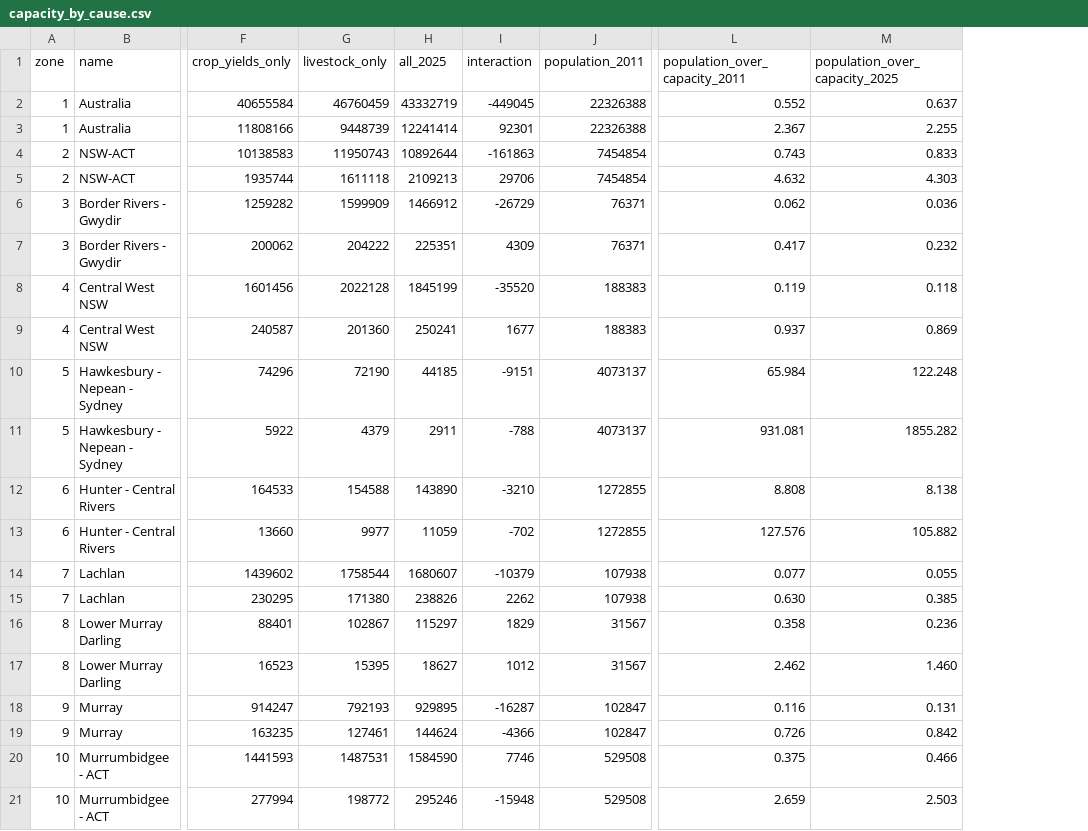
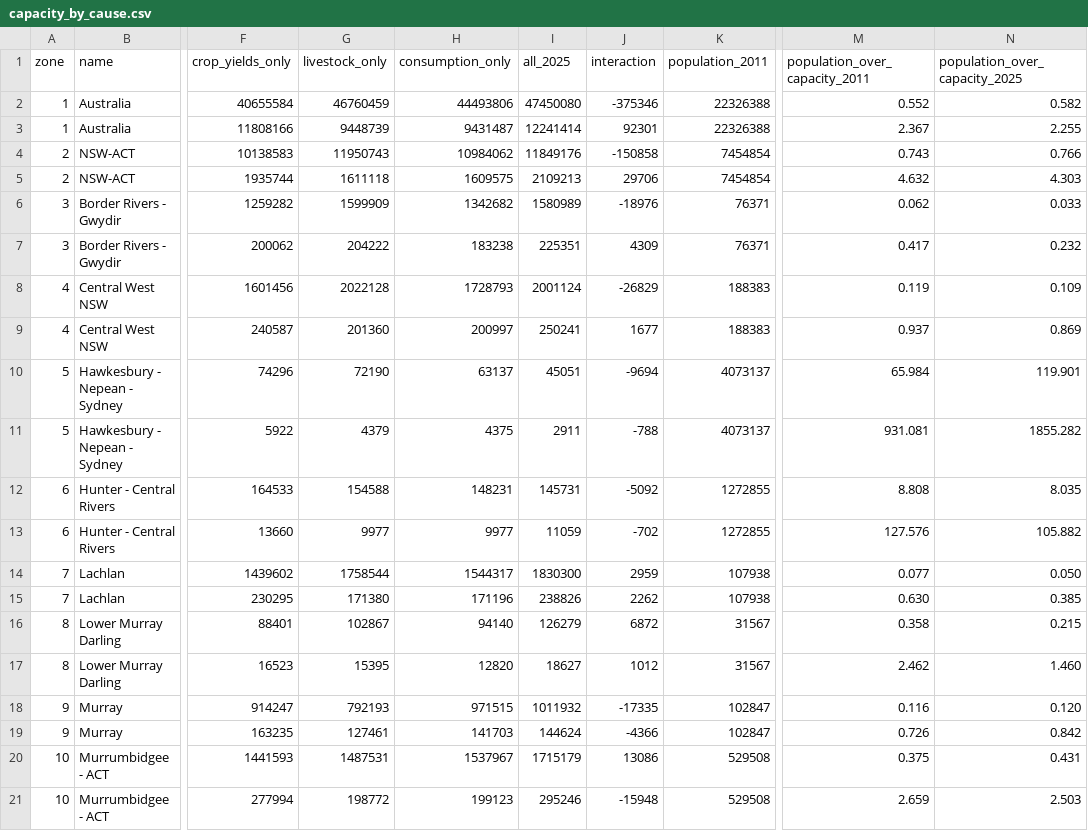
Before and after one commit to MurrayLane/carrying-capacity-dashboard, a CSV file: analysis/comparison_2025/capacity_by_cause.csv, drawn as a sheet; only a part is shown, gaps mark what is left out; addresses are those after the commit; the diff covers the shown part only; the diff names each change by its address in the sheet, - before the commit and + after, or states it on an @@ line.

```diff
--- a/analysis/comparison_2025/capacity_by_cause.csv
+++ b/analysis/comparison_2025/capacity_by_cause.csv
+column H (consumption_only), rows 2-21: 44493806 | 9431487 | 10984062 | 1609575 | 1342682 | 183238 | 1728793 | 200997 | 63137 | 4375 | 148231 | 9977 | 1544317 | 171196 | 94140 | 12820 | 971515 | 141703 | 1537967 | 199123
-I2 (all_2025): 43332719
+I2 (all_2025): 47450080
-J2 (interaction): -449045
+J2 (interaction): -375346
-N2 (population_over_capacity_2025): 0.637
+N2 (population_over_capacity_2025): 0.582
-I4 (all_2025): 10892644
+I4 (all_2025): 11849176
-J4 (interaction): -161863
+J4 (interaction): -150858
-N4 (population_over_capacity_2025): 0.833
+N4 (population_over_capacity_2025): 0.766
-I6 (all_2025): 1466912
+I6 (all_2025): 1580989
-J6 (interaction): -26729
+J6 (interaction): -18976
-N6 (population_over_capacity_2025): 0.036
+N6 (population_over_capacity_2025): 0.033
-I8 (all_2025): 1845199
+I8 (all_2025): 2001124
-J8 (interaction): -35520
+J8 (interaction): -26829
-N8 (population_over_capacity_2025): 0.118
+N8 (population_over_capacity_2025): 0.109
-I10 (all_2025): 44185
+I10 (all_2025): 45051
-J10 (interaction): -9151
+J10 (interaction): -9694
-N10 (population_over_capacity_2025): 122.248
+N10 (population_over_capacity_2025): 119.901
-I12 (all_2025): 143890
+I12 (all_2025): 145731
-J12 (interaction): -3210
+J12 (interaction): -5092
-N12 (population_over_capacity_2025): 8.138
+N12 (population_over_capacity_2025): 8.035
-I14 (all_2025): 1680607
+I14 (all_2025): 1830300
-J14 (interaction): -10379
+J14 (interaction): 2959
-N14 (population_over_capacity_2025): 0.055
+N14 (population_over_capacity_2025): 0.050
-I16 (all_2025): 115297
+I16 (all_2025): 126279
-J16 (interaction): 1829
+J16 (interaction): 6872
-N16 (population_over_capacity_2025): 0.236
+N16 (population_over_capacity_2025): 0.215
-I18 (all_2025): 929895
+I18 (all_2025): 1011932
-J18 (interaction): -16287
+J18 (interaction): -17335
-N18 (population_over_capacity_2025): 0.131
+N18 (population_over_capacity_2025): 0.120
-I20 (all_2025): 1584590
+I20 (all_2025): 1715179
-J20 (interaction): 7746
+J20 (interaction): 13086
-N20 (population_over_capacity_2025): 0.466
+N20 (population_over_capacity_2025): 0.431
```
Also changed, not shown: 148 edited cells elsewhere in this file, 9 other files.
